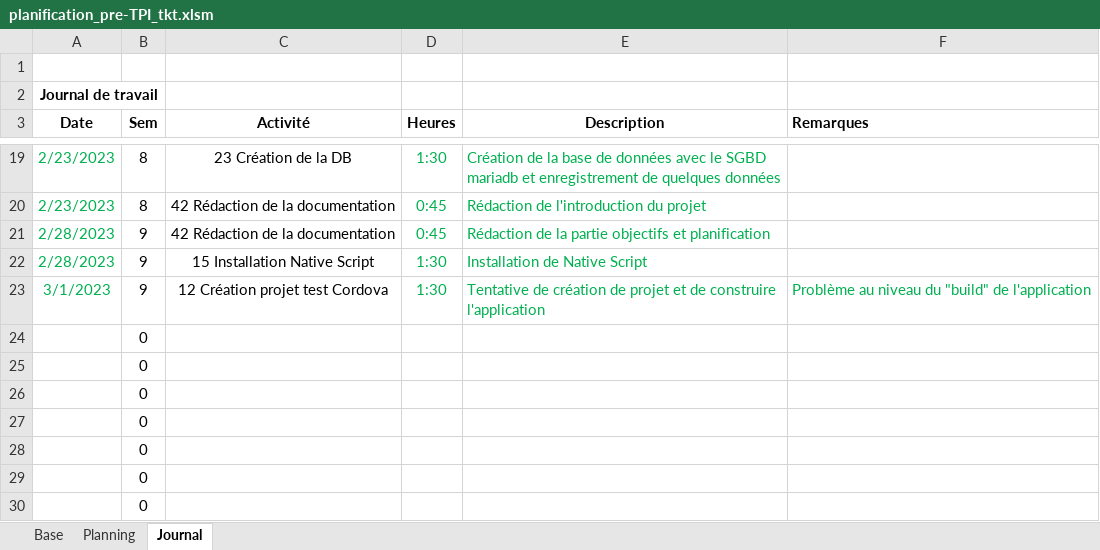
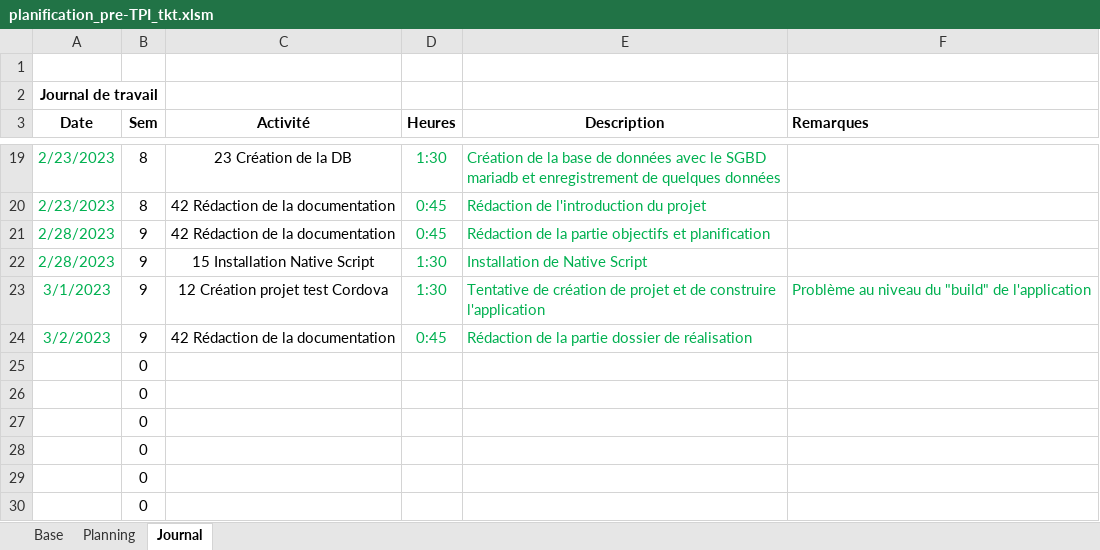
Before and after one commit to ThierryKoetschet/Pre-TPI_tkt, an Excel workbook: planification_pre-TPI_tkt.xlsm, sheet Journal, drawn as a sheet; only a part is shown, gaps mark what is left out; values as stored, in another font and other column widths than the file's, no borders; removed rows and columns are numbered as before the commit, all else as after; the diff names each change by its address in the sheet, - before the commit and + after, or states it on an @@ line.

```diff
--- a/planification_pre-TPI_tkt.xlsm (sheet Journal)
+++ b/planification_pre-TPI_tkt.xlsm (sheet Journal)
-row 24:  | 0
+row 24: 3/2/2023 | 9 | 42 Rédaction de la documentation | 0:45 | Rédaction de la partie dossier de réalisation
```
Also changed, not shown: sheet Planning, sheet Base, 3 other files.
